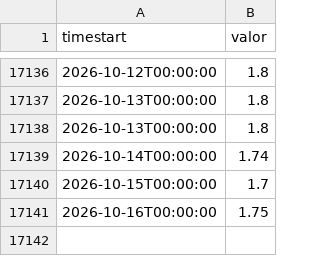
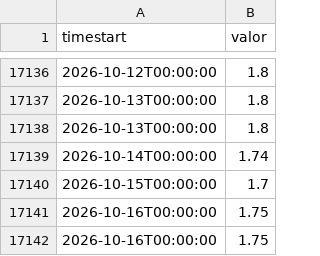
Before and after one commit to ytodojunto/INA_captura_delta_2, a CSV file: data/series/baradero.csv, drawn as a sheet; only a part is shown, gaps mark what is left out.

```diff
--- a/data/series/baradero.csv
+++ b/data/series/baradero.csv
@@ -17141 +17141,2 @@ timestart,valor
 2026-10-16T00:00:00,1.75
+2026-10-16T00:00:00,1.75
```
Also changed, not shown: data/series/campana.csv, data/series/ibicuy.csv, 20 other files.
